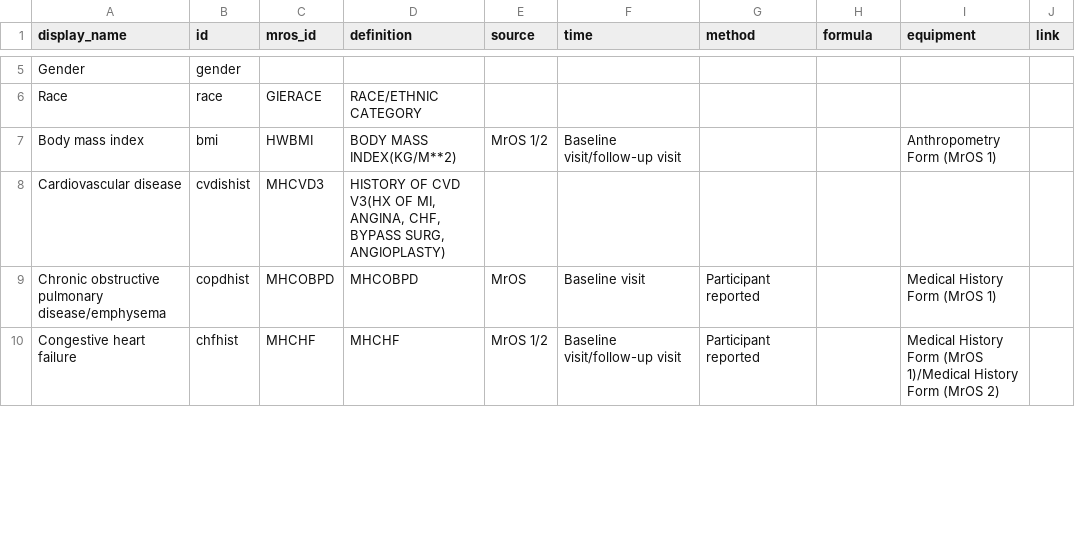
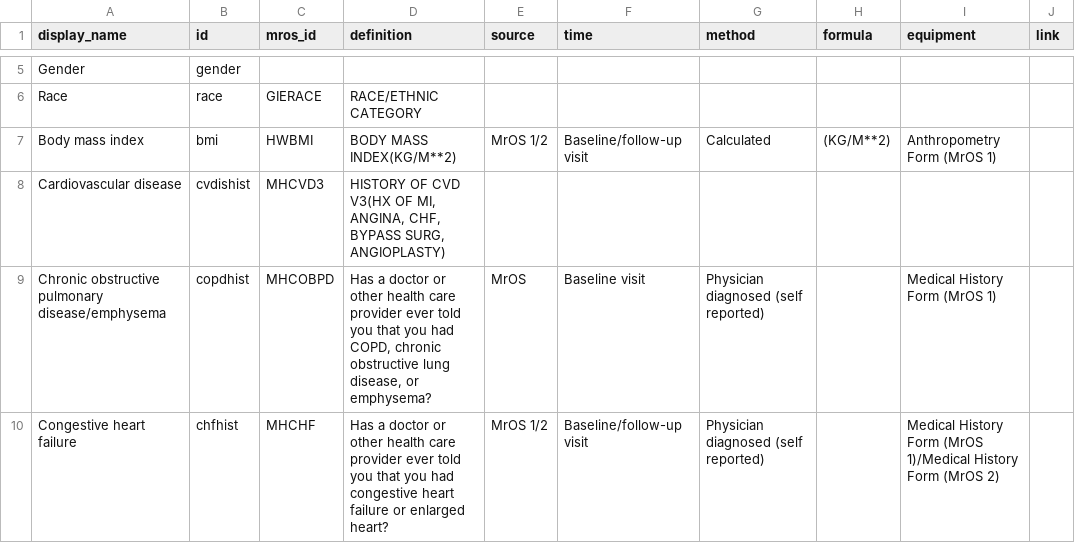
Before and after one commit to licongcui/nsrr-cross-cohort-mapping, a CSV file: mappings/mros-mapping-ats-20140507.csv, drawn as a sheet; only a part is shown, gaps mark what is left out; the diff covers the shown part only.

Commit message:
Updated mros mappings and attribute lexicon

```diff
--- a/mappings/mros-mapping-ats-20140507.csv
+++ b/mappings/mros-mapping-ats-20140507.csv
@@ -6,5 +6,5 @@ Gender,gender,,,,,,,,
 Race,race,GIERACE,RACE/ETHNIC CATEGORY,,,,,,
-Body mass index,bmi,HWBMI,BODY MASS INDEX(KG/M**2),MrOS 1/2,Baseline visit/follow-up visit,,,Anthropometry Form (MrOS 1),
+Body mass index,bmi,HWBMI,BODY MASS INDEX(KG/M**2),MrOS 1/2,Baseline/follow-up visit,Calculated,(KG/M**2),Anthropometry Form (MrOS 1),
 Cardiovascular disease,cvdishist,MHCVD3,"HISTORY OF CVD V3(HX OF MI, ANGINA, CHF, BYPASS SURG, ANGIOPLASTY)",,,,,,
-Chronic obstructive pulmonary disease/emphysema,copdhist,MHCOBPD,MHCOBPD,MrOS ,Baseline visit,Participant reported,,Medical History Form (MrOS 1),
-Congestive heart failure,chfhist,MHCHF,MHCHF,MrOS 1/2,Baseline visit/follow-up visit,Participant reported,,Medical History Form (MrOS 1)/Medical History Form (MrOS 2),
+Chronic obstructive pulmonary disease/emphysema,copdhist,MHCOBPD,"Has a doctor or other health care provider ever told you that you had COPD, chronic obstructive lung disease, or emphysema?",MrOS ,Baseline visit,Physician diagnosed (self reported),,Medical History Form (MrOS 1),
+Congestive heart failure,chfhist,MHCHF,Has a doctor or other health care provider ever told you that you had congestive heart failure or enlarged heart?,MrOS 1/2,Baseline/follow-up visit,Physician diagnosed (self reported),,Medical History Form (MrOS 1)/Medical History Form (MrOS 2),
```
Also changed, not shown: 23 edited cells elsewhere in this file, mappings/nsrr-provenance-attribute-lexicon.csv.
